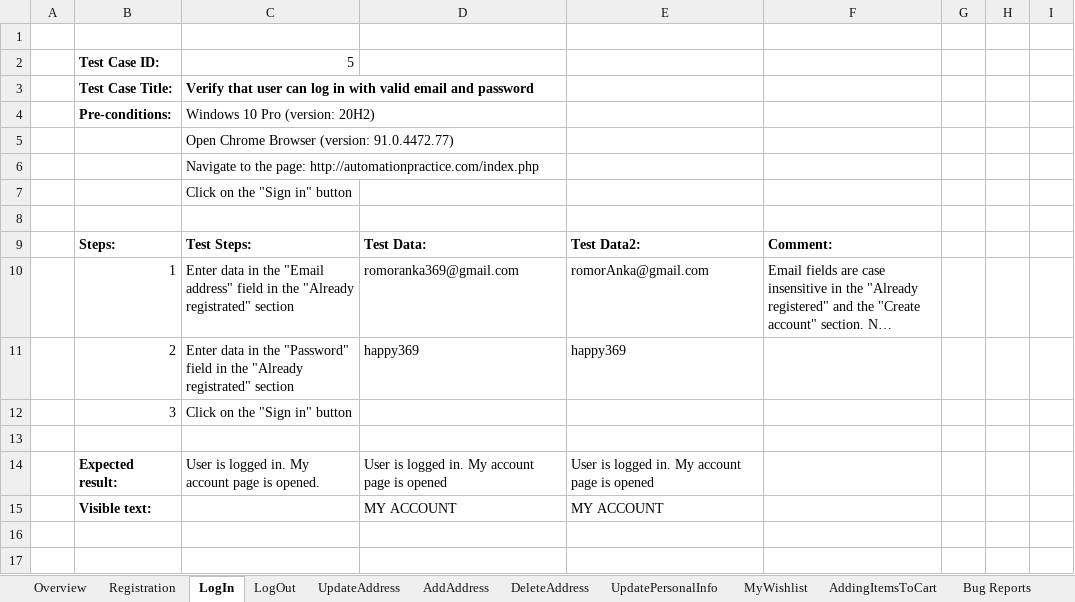
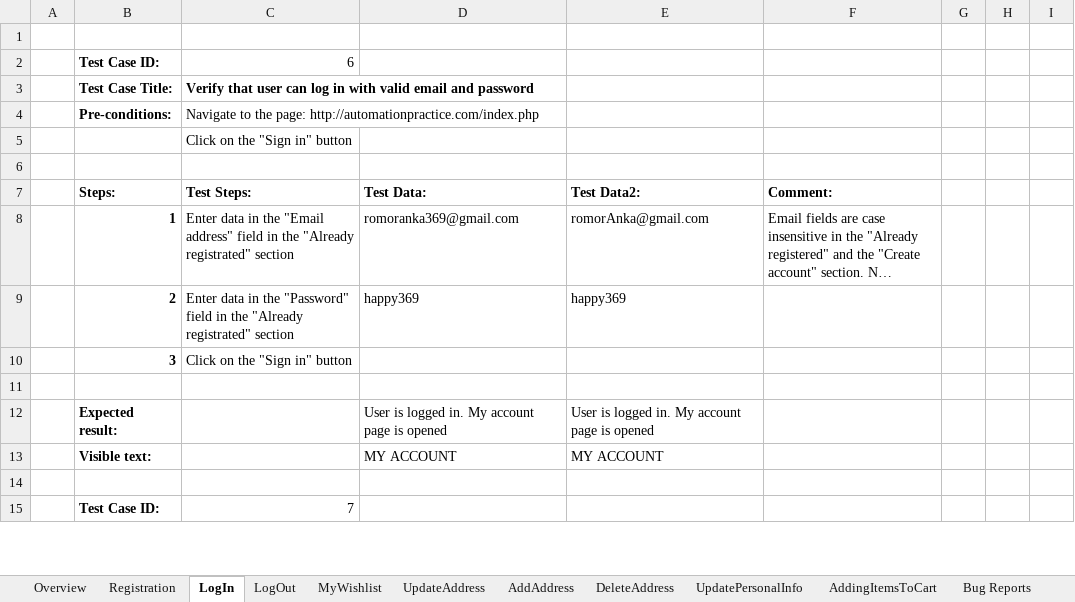
Before and after one commit to Devesilje/SeleniumRepo, an Excel workbook: data/TestPlan.xlsx, sheet LogIn, drawn as a sheet; only a part is shown; long unchanged cells end in …; values as stored, in another font and other column widths than the file's, no borders; removed rows and columns are numbered as before the commit, all else as after; the diff covers the shown part only; the diff names each change by its address in the sheet, - before the commit and + after, or states it on an @@ line.

```diff
--- a/data/TestPlan.xlsx (sheet LogIn)
+++ b/data/TestPlan.xlsx (sheet LogIn)
@@ sheet tab order changed: Overview | Registration | LogIn | LogOut | MyWishlist | UpdateAddress | AddAddress | DeleteAddress | UpdatePersonalInfo | AddingItemsToCart | Bug Reports @@
-C2: 5
+C2: 6
-C4: Windows 10 Pro (version: 20H2)
+C4: Navigate to the page: http://automationpractice.com/index.php
-row 5:  |  | Open Chrome Browser (version: 91.0.4472.77)
-row 6:  |  | Navigate to the page: http://automationpractice.com/index.php
-B8:B10 bold: off
+B8:B10 bold: on
-C12: User is logged in. My account page is opened.
+C12: (empty)
-row 15: (empty)
+row 15:  | Test Case ID: | 7
```
Also changed, not shown: 3 added rows, 28 removed rows, 11 edited cells and cell formats elsewhere in this sheet, sheet Registration, sheet Bug Reports, sheet Overview, sheet AddAddress, sheet LogOut, sheet MyWishlist, 4 more sheets, charts or pictures, 24 other files.
